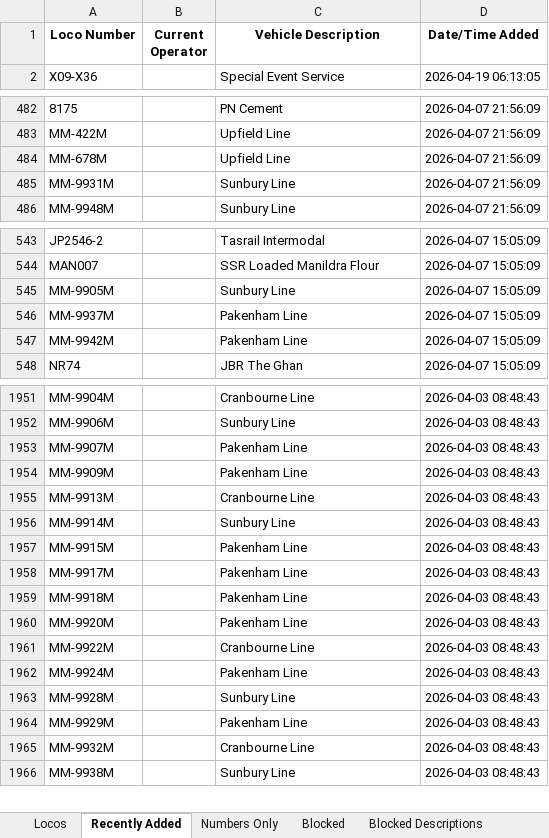
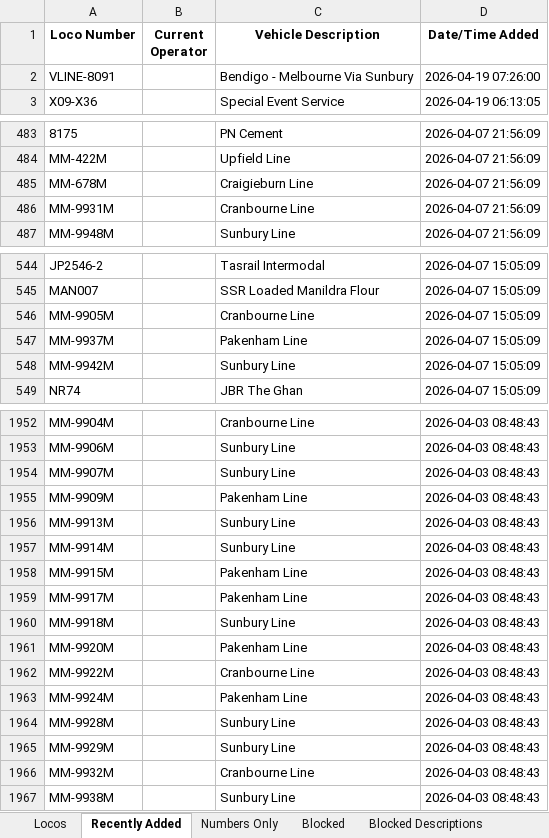
Before and after one commit to grahame21/railops-frontend, an Excel workbook: downloads/loco_database.xlsx, sheet Recently Added, drawn as a sheet; only a part is shown, gaps mark what is left out; values as stored, in another font and other column widths than the file's, no borders; addresses are those after the commit; the diff covers the shown part only; the diff names each change by its address in the sheet, - before the commit and + after, or states it on an @@ line.

```diff
--- a/downloads/loco_database.xlsx (sheet Recently Added)
+++ b/downloads/loco_database.xlsx (sheet Recently Added)
+row 2: VLINE-8091 |  | Bendigo - Melbourne Via Sunbury | 2026-04-19 07:26:00
-C485 (Vehicle Description): Upfield Line
+C485 (Vehicle Description): Craigieburn Line
-C486 (Vehicle Description): Sunbury Line
+C486 (Vehicle Description): Cranbourne Line
-C546 (Vehicle Description): Sunbury Line
+C546 (Vehicle Description): Cranbourne Line
-C548 (Vehicle Description): Pakenham Line
+C548 (Vehicle Description): Sunbury Line
-C1954 (Vehicle Description): Pakenham Line
+C1954 (Vehicle Description): Sunbury Line
-C1956 (Vehicle Description): Cranbourne Line
+C1956 (Vehicle Description): Sunbury Line
-C1960 (Vehicle Description): Pakenham Line
+C1960 (Vehicle Description): Sunbury Line
-C1965 (Vehicle Description): Pakenham Line
+C1965 (Vehicle Description): Sunbury Line
```
Also changed, not shown: 46 edited cells elsewhere in this sheet, sheet Numbers Only, sheet Locos, downloads/loco_numbers_only.xlsx, 3 other files.
